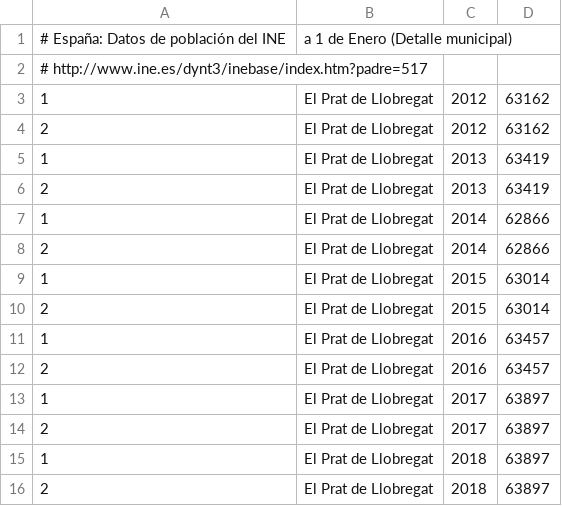
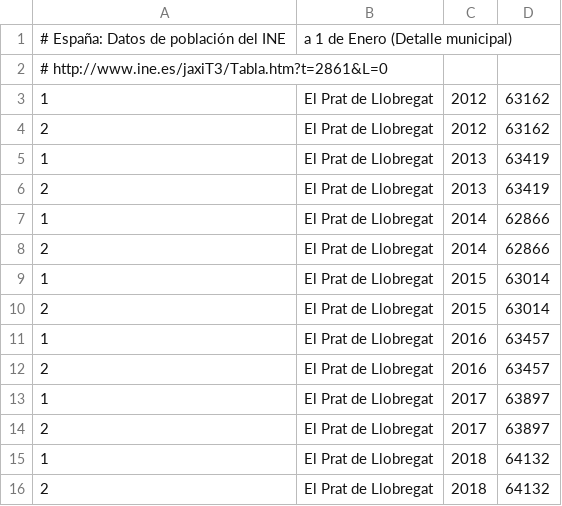
Before and after one commit to civio/presupuesto-elprat, a CSV file: data/poblacion.csv, drawn as a sheet.

```diff
--- a/data/poblacion.csv
+++ b/data/poblacion.csv
@@ -1,3 +1,3 @@
 # España: Datos de población del INE, a 1 de Enero (Detalle municipal)
-#   http://www.ine.es/dynt3/inebase/index.htm?padre=517
+#   http://www.ine.es/jaxiT3/Tabla.htm?t=2861&L=0
 1,El Prat de Llobregat,2012,63162
@@ -14,3 +14,3 @@
 2,El Prat de Llobregat,2017,63897
-1,El Prat de Llobregat,2018,63897
-2,El Prat de Llobregat,2018,63897
+1,El Prat de Llobregat,2018,64132
+2,El Prat de Llobregat,2018,64132
```
Also changed, not shown: data/inflacion.csv.
